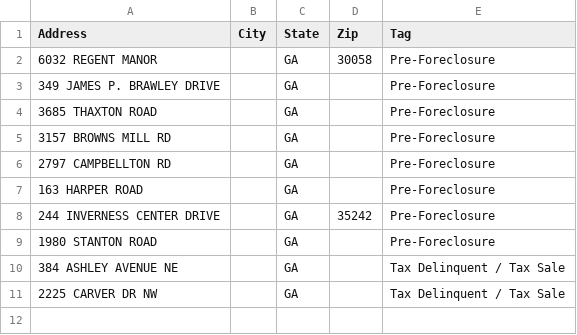
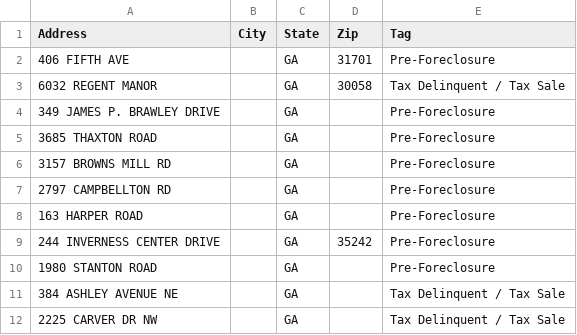
Before and after one commit to terrellkday/Fulton-Leads-Scraper, a CSV file: dashboard/skiptrace_import.csv, drawn as a sheet.

```diff
--- a/dashboard/skiptrace_import.csv
+++ b/dashboard/skiptrace_import.csv
@@ -1,3 +1,4 @@
 Address,City,State,Zip,Tag
-6032 REGENT MANOR,,GA,30058,Pre-Foreclosure
+406 FIFTH AVE,,GA,31701,Pre-Foreclosure
+6032 REGENT MANOR,,GA,30058,Tax Delinquent / Tax Sale
 349 JAMES P. BRAWLEY DRIVE,,GA,,Pre-Foreclosure
```
Also changed, not shown: dashboard/ghl_leads.csv, data/ghl_leads.csv, 8 other files.
